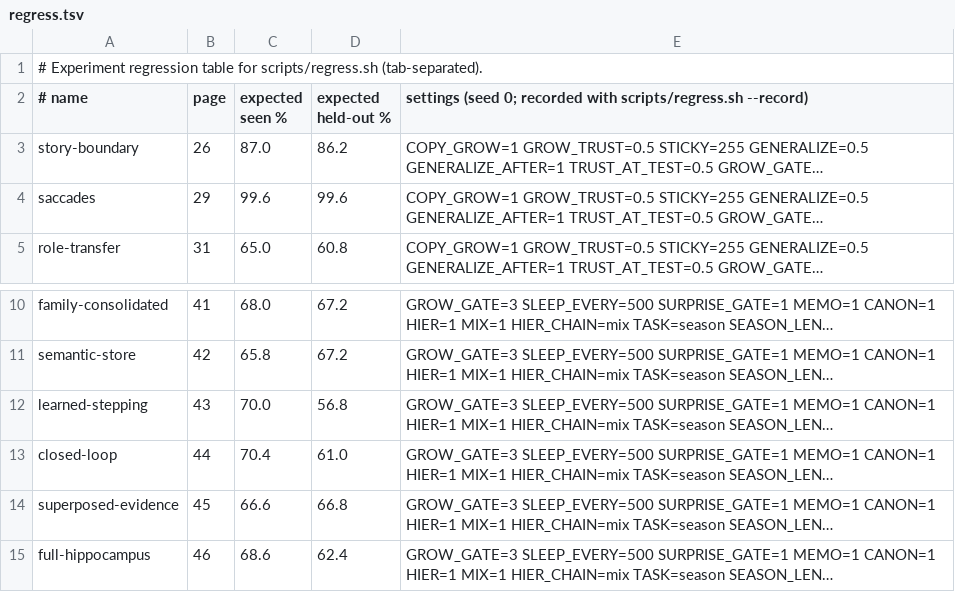
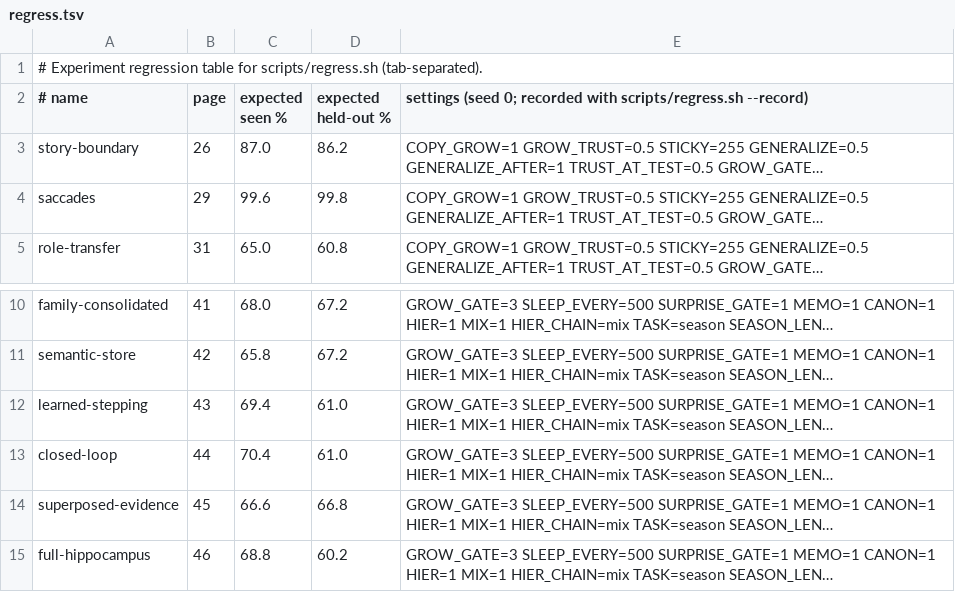
Before and after one commit to lancelot2112/neurocomp_rust, a TSV file: scripts/regress.tsv, drawn as a sheet; only a part is shown, gaps mark what is left out; long unchanged cells end in …; the diff names each change by its address in the sheet, - before the commit and + after, or states it on an @@ line.

```diff
--- a/scripts/regress.tsv
+++ b/scripts/regress.tsv
-D4 (expected held-out %): 99.6
+D4 (expected held-out %): 99.8
-C12 (expected seen %): 70.0
+C12 (expected seen %): 69.4
-D12 (expected held-out %): 56.8
+D12 (expected held-out %): 61.0
-C15 (expected seen %): 68.6
+C15 (expected seen %): 68.8
-D15 (expected held-out %): 62.4
+D15 (expected held-out %): 60.2
```
Also changed, not shown: 19 other files.
